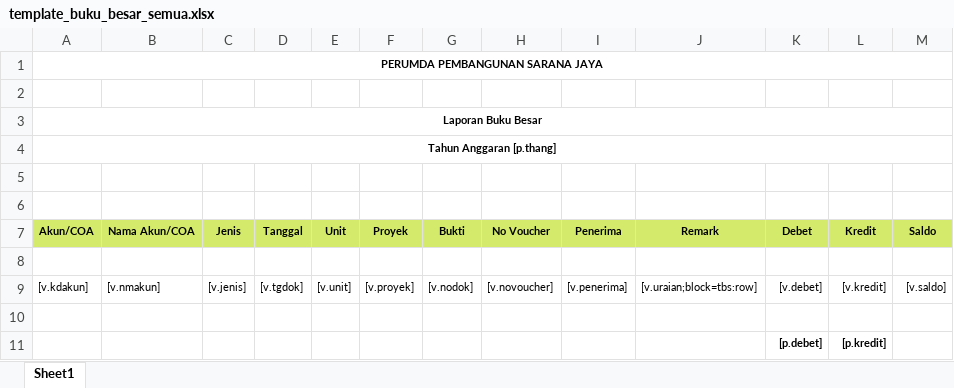
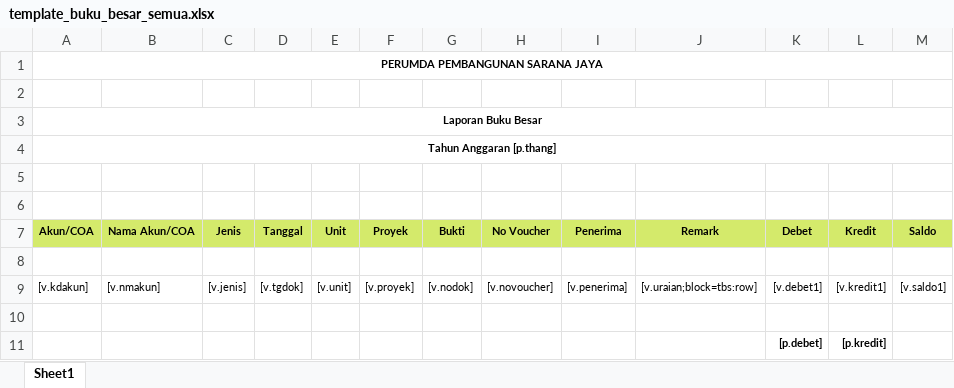
Before and after one commit to ekox/siap, an Excel workbook: tbs_template/template_buku_besar_semua.xlsx, sheet Sheet1, drawn as a sheet; values as stored, in another font and other column widths than the file's, no borders; the diff names each change by its address in the sheet, - before the commit and + after, or states it on an @@ line.

Commit message:
perbaikan buku besar

```diff
--- a/tbs_template/template_buku_besar_semua.xlsx (sheet Sheet1)
+++ b/tbs_template/template_buku_besar_semua.xlsx (sheet Sheet1)
-K9 (Debet): [v.debet]
+K9 (Debet): [v.debet1]
-L9 (Kredit): [v.kredit]
+L9 (Kredit): [v.kredit1]
-M9 (Saldo): [v.saldo]
+M9 (Saldo): [v.saldo1]
```
Also changed, not shown: 1 other file.
